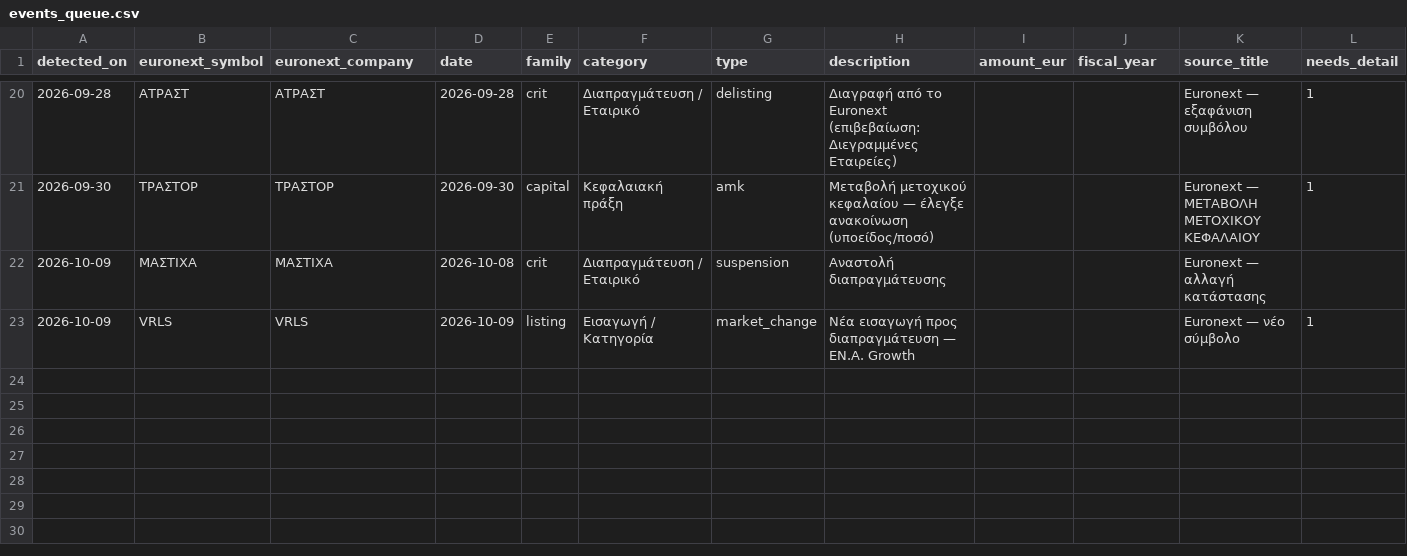
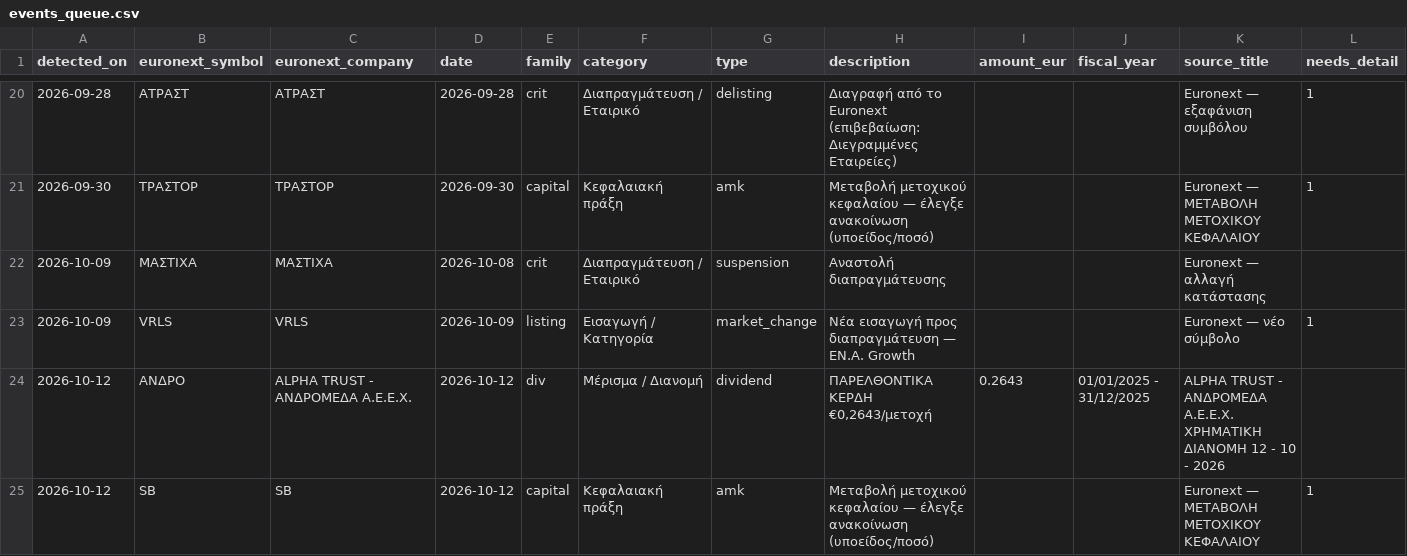
Before and after one commit to axionmetrics/axion-site, a CSV file: .github/monitor/events_queue.csv, drawn as a sheet; only a part is shown, gaps mark what is left out; rows hold the shown columns only; the diff names each change by its address in the sheet, - before the commit and + after, or states it on an @@ line.

```diff
--- a/.github/monitor/events_queue.csv
+++ b/.github/monitor/events_queue.csv
+row 24: 2026-10-12 | ΑΝΔΡΟ | ALPHA TRUST - ΑΝΔΡΟΜΕΔΑ Α.Ε.Ε.Χ. | 2026-10-12 | div | Μέρισμα / Διανομή | dividend | ΠΑΡΕΛΘΟΝΤΙΚΑ ΚΕΡΔΗ €0,2643/μετοχή | 0.2643 | 01/01/2025 - 31/12/2025 | ALPHA TRUST - ΑΝΔΡΟΜΕΔΑ Α.Ε.Ε.Χ. ΧΡΗΜΑΤΙΚΗ ΔΙΑΝΟΜΗ 12 - 10 - 2026
+row 25: 2026-10-12 | SB | SB | 2026-10-12 | capital | Κεφαλαιακή πράξη | amk | Μεταβολή μετοχικού κεφαλαίου — έλεγξε ανακοίνωση (υποείδος/ποσό) |  |  | Euronext — ΜΕΤΑΒΟΛΗ ΜΕΤΟΧΙΚΟΥ ΚΕΦΑΛΑΙΟΥ | 1
```
Also changed, not shown: 2 other files.
